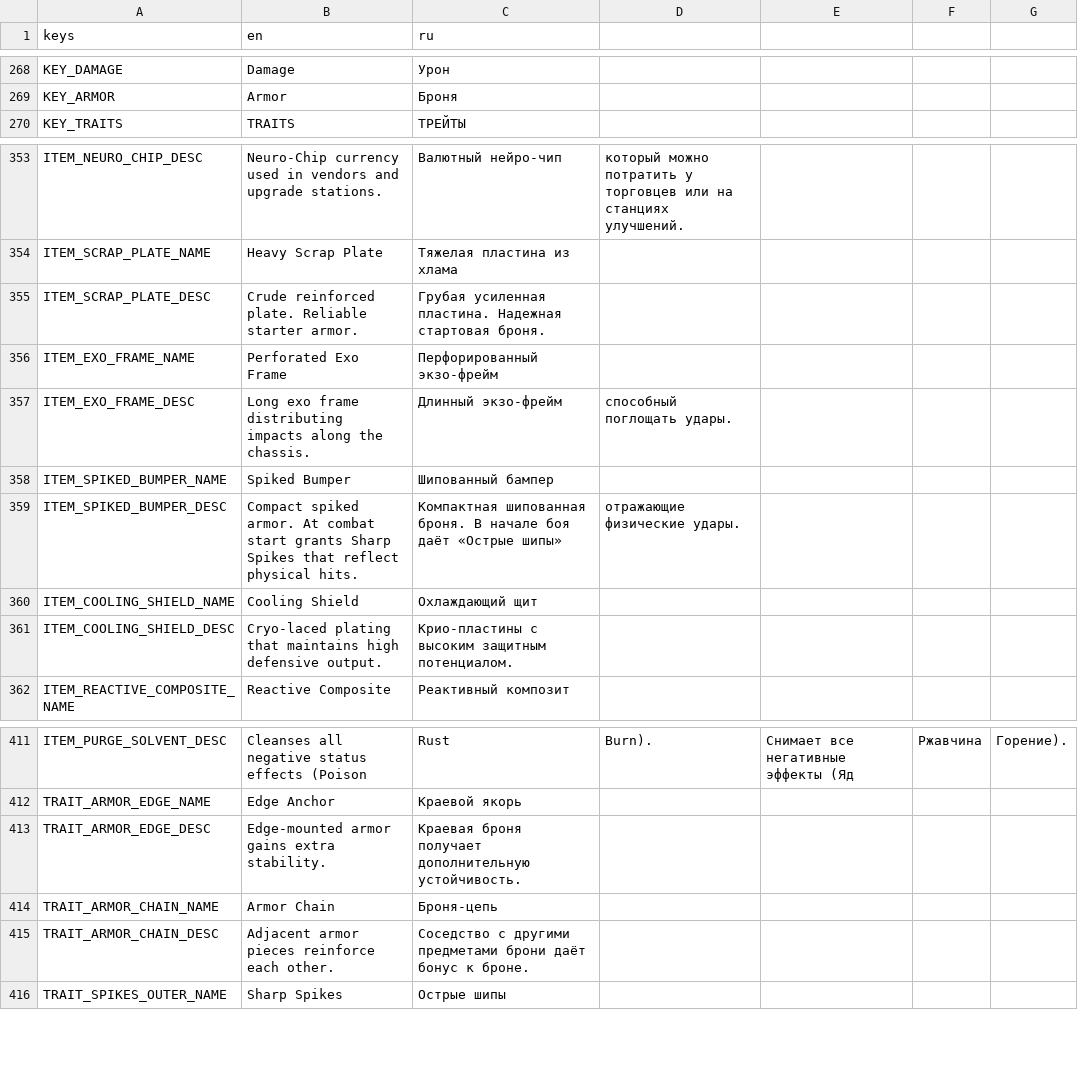
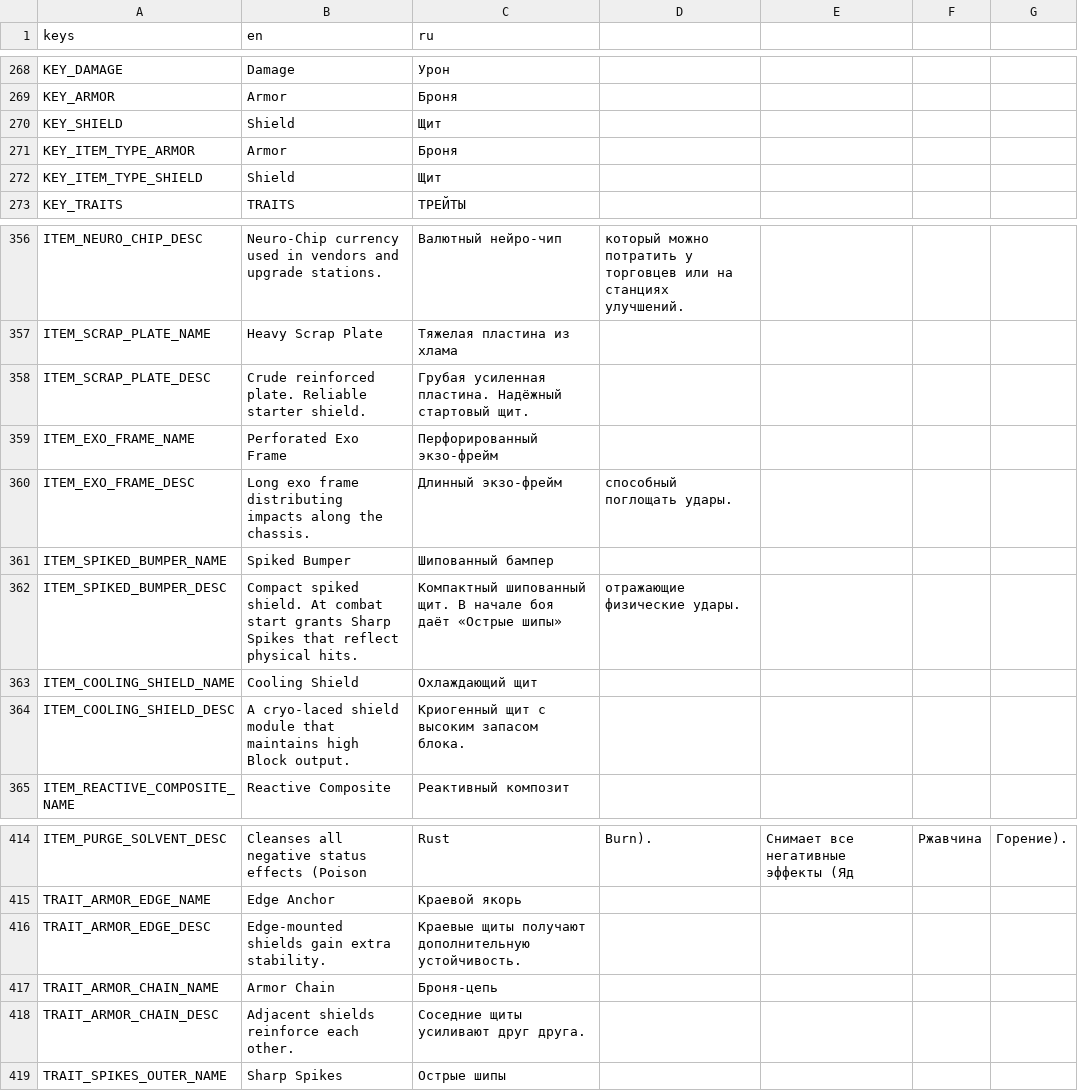
Before and after one commit to vtyurin89/framewrack_v1, a CSV file: translations/translations.csv, drawn as a sheet; only a part is shown, gaps mark what is left out.

Commit message:
fix: item fixes

```diff
--- a/translations/translations.csv
+++ b/translations/translations.csv
@@ -269,2 +269,5 @@ KEY_DAMAGE,Damage,Урон
 KEY_ARMOR,Armor,Броня
+KEY_SHIELD,Shield,Щит
+KEY_ITEM_TYPE_ARMOR,Armor,Броня
+KEY_ITEM_TYPE_SHIELD,Shield,Щит
 KEY_TRAITS,TRAITS,ТРЕЙТЫ
@@ -354,3 +357,3 @@ ITEM_NEURO_CHIP_DESC,Neuro-Chip currency used in vendors and upgrade stations.,
 ITEM_SCRAP_PLATE_NAME,Heavy Scrap Plate,Тяжелая пластина из хлама
-ITEM_SCRAP_PLATE_DESC,Crude reinforced plate. Reliable starter armor.,Грубая усиленная пластина. Надежная стартовая броня.
+ITEM_SCRAP_PLATE_DESC,Crude reinforced plate. Reliable starter shield.,Грубая усиленная пластина. Надёжный стартовый щит.
 ITEM_EXO_FRAME_NAME,Perforated Exo Frame,Перфорированный экзо-фрейм
@@ -358,5 +361,5 @@ ITEM_EXO_FRAME_DESC,Long exo frame distributing impacts along the chassis.,Дл
 ITEM_SPIKED_BUMPER_NAME,Spiked Bumper,Шипованный бампер
-ITEM_SPIKED_BUMPER_DESC,Compact spiked armor. At combat start grants Sharp Spikes that reflect physical hits.,Компактная шипованная броня. В начале боя даёт «Острые шипы», отражающие физические удары.
+ITEM_SPIKED_BUMPER_DESC,Compact spiked shield. At combat start grants Sharp Spikes that reflect physical hits.,Компактный шипованный щит. В начале боя даёт «Острые шипы», отражающие физические удары.
 ITEM_COOLING_SHIELD_NAME,Cooling Shield,Охлаждающий щит
-ITEM_COOLING_SHIELD_DESC,Cryo-laced plating that maintains high defensive output.,Крио-пластины с высоким защитным потенциалом.
+ITEM_COOLING_SHIELD_DESC,"A cryo-laced shield module that maintains high Block output.","Криогенный щит с высоким запасом блока."
 ITEM_REACTIVE_COMPOSITE_NAME,Reactive Composite,Реактивный композит
@@ -412,5 +415,5 @@ ITEM_PURGE_SOLVENT_DESC,Cleanses all negative status effects (Poison, Rust, Burn
 TRAIT_ARMOR_EDGE_NAME,Edge Anchor,Краевой якорь
-TRAIT_ARMOR_EDGE_DESC,Edge-mounted armor gains extra stability.,Краевая броня получает дополнительную устойчивость.
+TRAIT_ARMOR_EDGE_DESC,Edge-mounted shields gain extra stability.,Краевые щиты получают дополнительную устойчивость.
 TRAIT_ARMOR_CHAIN_NAME,Armor Chain,Броня-цепь
-TRAIT_ARMOR_CHAIN_DESC,Adjacent armor pieces reinforce each other.,Соседство с другими предметами брони даёт бонус к броне.
+TRAIT_ARMOR_CHAIN_DESC,Adjacent shields reinforce each other.,Соседние щиты усиливают друг друга.
 TRAIT_SPIKES_OUTER_NAME,Sharp Spikes,Острые шипы
```
Also changed, not shown: data/items.csv, data/trait_catalog.csv, 8 other files.
